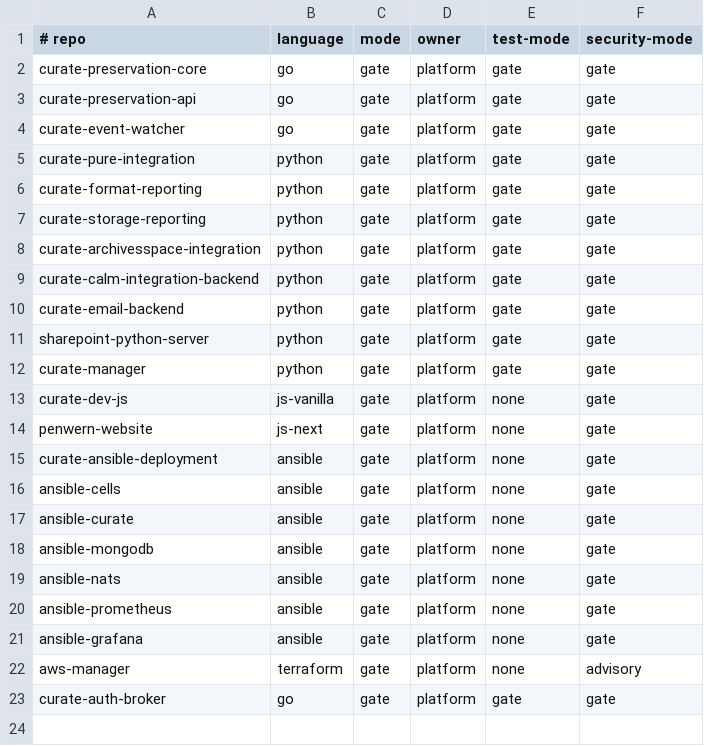
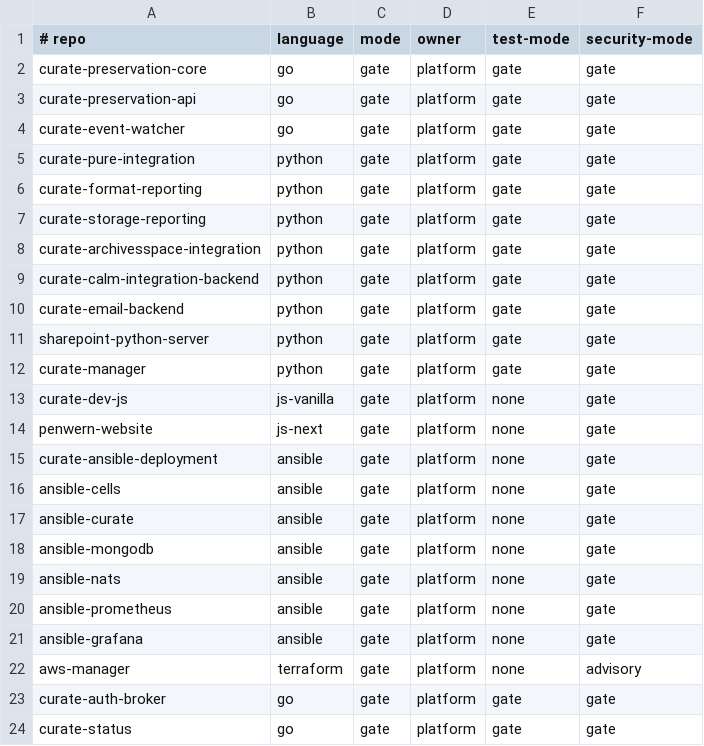
Before and after one commit to penwern/penwern-ci, a TSV file: registry.tsv, drawn as a sheet; the diff names each change by its address in the sheet, - before the commit and + after, or states it on an @@ line.

Commit message:
Onboard curate-status at gate on all three tiers

```diff
--- a/registry.tsv
+++ b/registry.tsv
+row 24: curate-status | go | gate | platform | gate | gate
```
Also changed, not shown: 1 other file.
